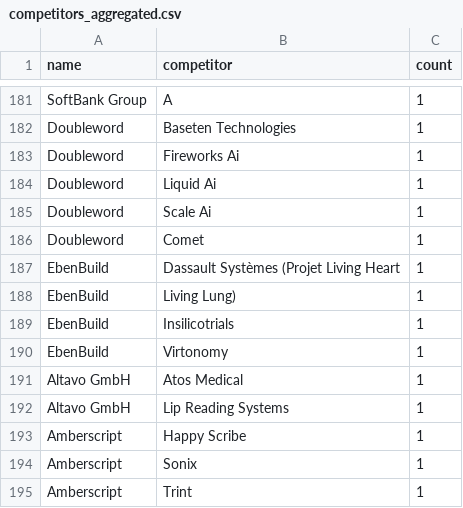
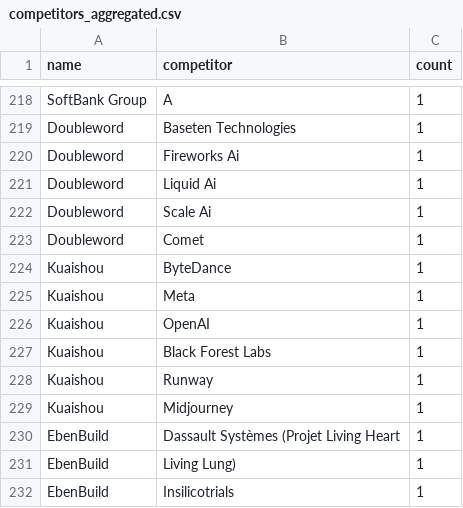
Before and after one commit to BenaventC/AInetworks, a CSV file: analyses/exports/competitors_aggregated.csv, drawn as a sheet; only a part is shown, gaps mark what is left out; the shorter side is filled out with more unchanged rows; the diff covers the shown part only; the diff names each change by its address in the sheet, - before the commit and + after, or states it on an @@ line.

```diff
--- a/analyses/exports/competitors_aggregated.csv
+++ b/analyses/exports/competitors_aggregated.csv
+row 224: Kuaishou | ByteDance | 1
+row 225: Kuaishou | Meta | 1
+row 226: Kuaishou | OpenAI | 1
+row 227: Kuaishou | Black Forest Labs | 1
+row 228: Kuaishou | Runway | 1
+row 229: Kuaishou | Midjourney | 1
```
Also changed, not shown: 39 added rows and 2 edited cells elsewhere in this file, analyses/exports/competitors_long.csv, analyses/exports/coords_2d.csv, 11 other files.
